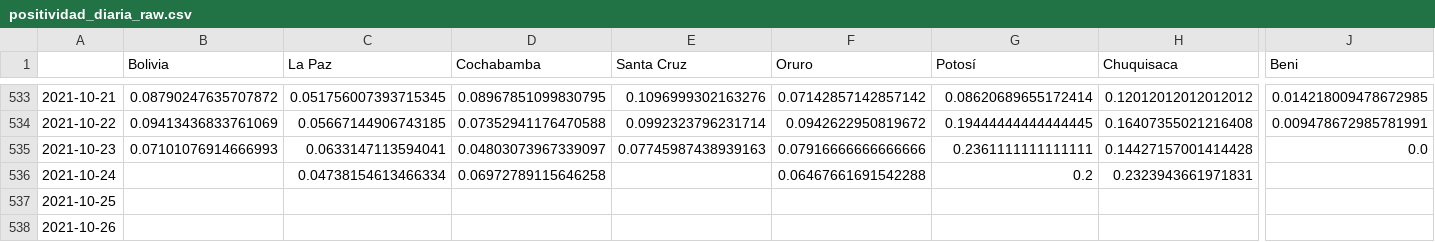
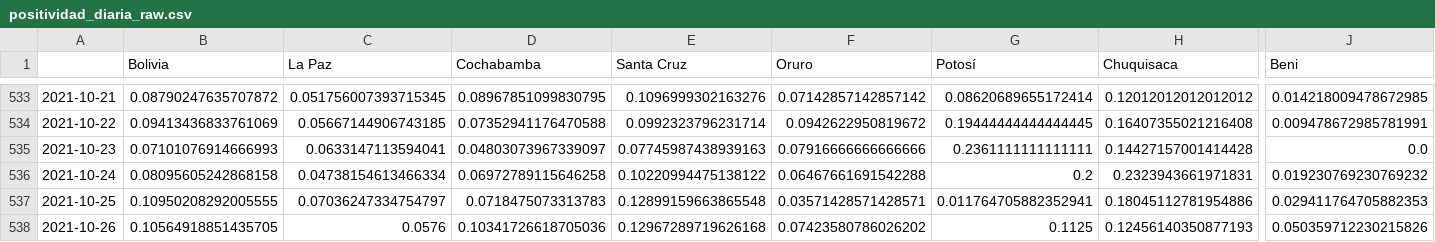
Before and after one commit to dquintani/covid, a CSV file: positividad_diaria_raw.csv, drawn as a sheet; only a part is shown, gaps mark what is left out; the diff covers the shown part only; the diff names each change by its address in the sheet, - before the commit and + after, or states it on an @@ line.

```diff
--- a/positividad_diaria_raw.csv
+++ b/positividad_diaria_raw.csv
-B536 (Bolivia): (empty)
+B536 (Bolivia): 0.08095605242868158
-E536 (Santa Cruz): (empty)
+E536 (Santa Cruz): 0.10220994475138122
-J536 (Beni): (empty)
+J536 (Beni): 0.019230769230769232
-B537 (Bolivia): (empty)
+B537 (Bolivia): 0.10950208292005555
-C537 (La Paz): (empty)
+C537 (La Paz): 0.07036247334754797
-D537 (Cochabamba): (empty)
+D537 (Cochabamba): 0.0718475073313783
-E537 (Santa Cruz): (empty)
+E537 (Santa Cruz): 0.12899159663865548
-F537 (Oruro): (empty)
+F537 (Oruro): 0.03571428571428571
-G537 (Potosí): (empty)
+G537 (Potosí): 0.011764705882352941
-H537 (Chuquisaca): (empty)
+H537 (Chuquisaca): 0.18045112781954886
-J537 (Beni): (empty)
+J537 (Beni): 0.029411764705882353
-B538 (Bolivia): (empty)
+B538 (Bolivia): 0.10564918851435705
-C538 (La Paz): (empty)
+C538 (La Paz): 0.0576
-D538 (Cochabamba): (empty)
+D538 (Cochabamba): 0.10341726618705036
-E538 (Santa Cruz): (empty)
+E538 (Santa Cruz): 0.12967289719626168
-F538 (Oruro): (empty)
+F538 (Oruro): 0.07423580786026202
-G538 (Potosí): (empty)
+G538 (Potosí): 0.1125
-H538 (Chuquisaca): (empty)
+H538 (Chuquisaca): 0.12456140350877193
-J538 (Beni): (empty)
+J538 (Beni): 0.050359712230215826
```
Also changed, not shown: 31 edited cells elsewhere in this file, descartados_acumulados.csv, positividad_diaria_ajuste.csv, 7 other files.
